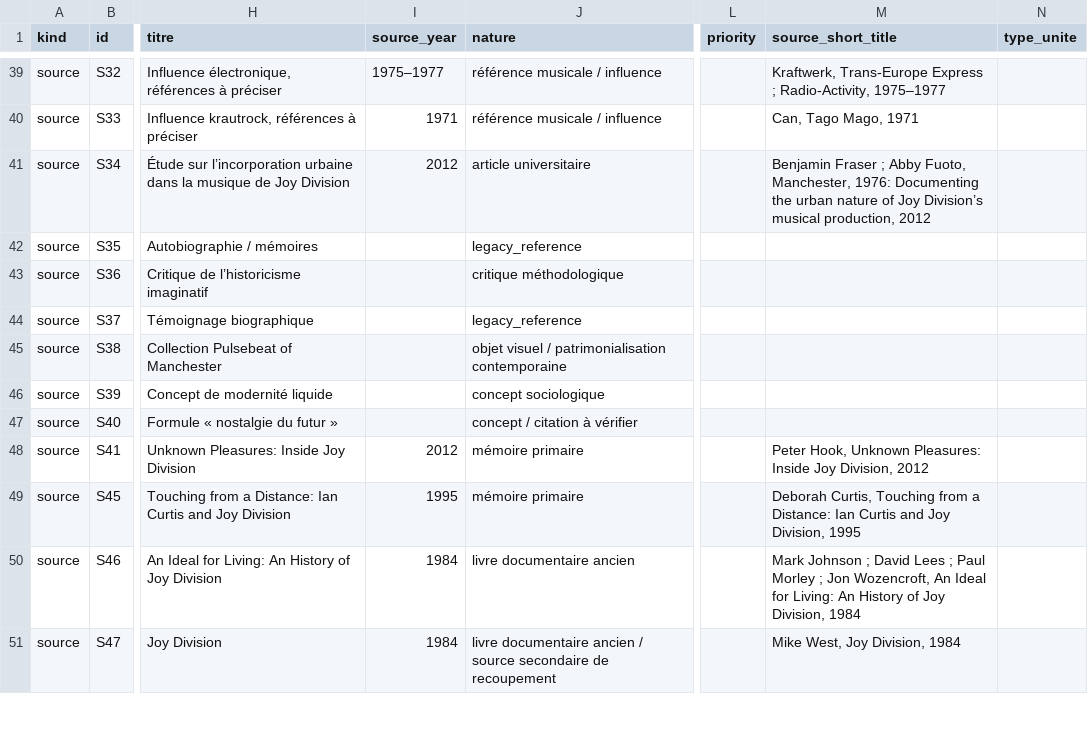
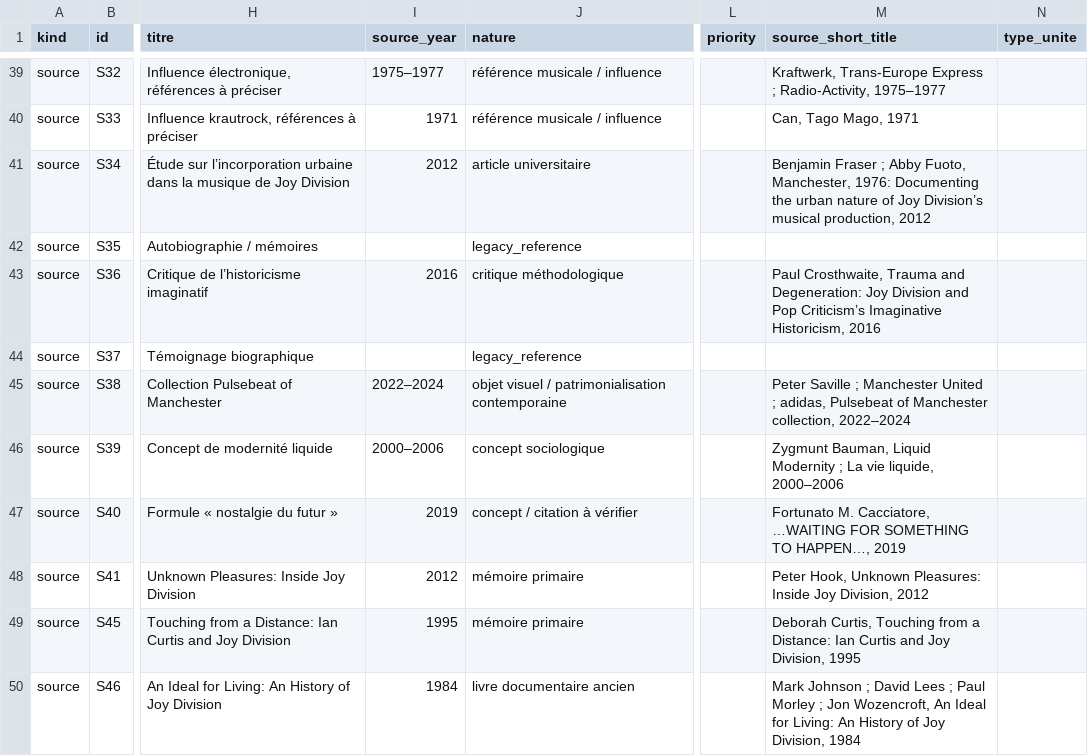
Before and after one commit to AdminQuest/joy-division-ai-writing-studio, a CSV file: exports/generated/source_records.csv, drawn as a sheet; only a part is shown, gaps mark what is left out; the shorter side is filled out with more unchanged rows; the diff names each change by its address in the sheet, - before the commit and + after, or states it on an @@ line.

Commit message:
Update atomized sources and generated RAG exports

```diff
--- a/exports/generated/source_records.csv
+++ b/exports/generated/source_records.csv
-I43 (source_year): (empty)
+I43 (source_year): 2016
-M43 (source_short_title): (empty)
+M43 (source_short_title): Paul Crosthwaite, Trauma and Degeneration: Joy Division and Pop Criticism’s Imaginative Historicism, 2016
-I45 (source_year): (empty)
+I45 (source_year): 2022–2024
-M45 (source_short_title): (empty)
+M45 (source_short_title): Peter Saville ; Manchester United ; adidas, Pulsebeat of Manchester collection, 2022–2024
-I46 (source_year): (empty)
+I46 (source_year): 2000–2006
-M46 (source_short_title): (empty)
+M46 (source_short_title): Zygmunt Bauman, Liquid Modernity ; La vie liquide, 2000–2006
-I47 (source_year): (empty)
+I47 (source_year): 2019
-M47 (source_short_title): (empty)
+M47 (source_short_title): Fortunato M. Cacciatore, …WAITING FOR SOMETHING TO HAPPEN…, 2019
```
Also changed, not shown: 20 other files.
